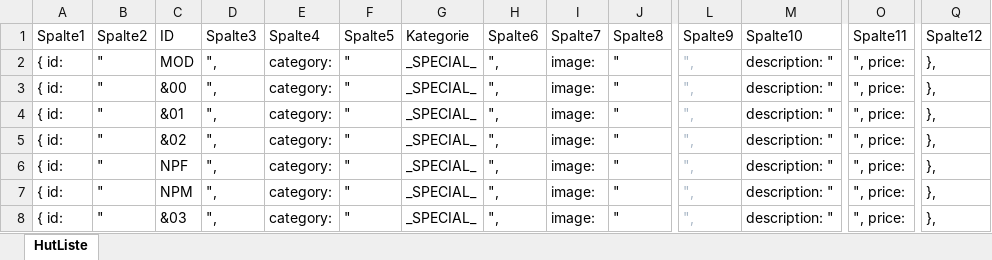
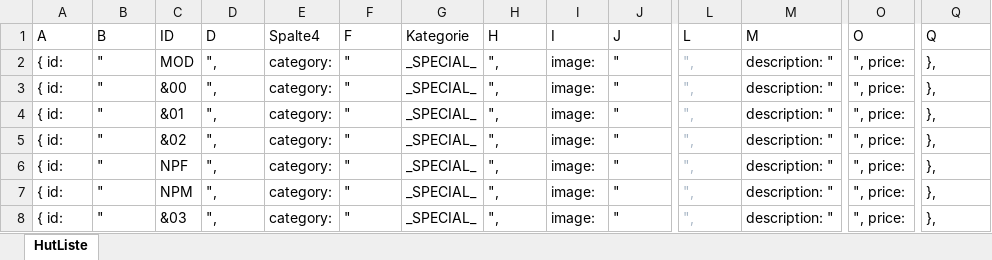
Before and after one commit to sharktoon/Wortwahn, an Excel workbook: HutListe.xlsx, sheet HutListe, drawn as a sheet; only a part is shown, gaps mark what is left out; values as stored, in another font and other column widths than the file's, no borders; table styles not drawn; the diff names each change by its address in the sheet, - before the commit and + after, or states it on an @@ line.

```diff
--- a/HutListe.xlsx (sheet HutListe)
+++ b/HutListe.xlsx (sheet HutListe)
-A1: Spalte1
+A1: A
-B1: Spalte2
+B1: B
-D1: Spalte3
+D1: D
-F1: Spalte5
+F1: F
-H1: Spalte6
+H1: H
-I1: Spalte7
+I1: I
-J1: Spalte8
+J1: J
-L1: Spalte9
+L1: L
-M1: Spalte10
+M1: M
-O1: Spalte11
+O1: O
-Q1: Spalte12
+Q1: Q
```
Also changed, not shown: 1 other file.
